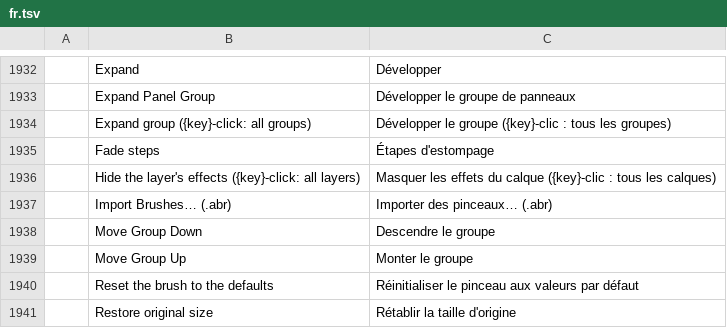
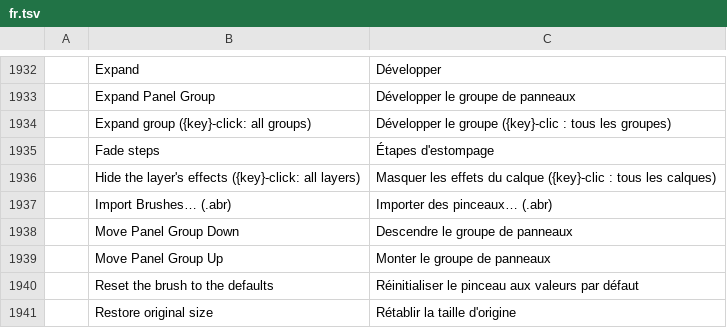
Before and after one commit to luniiya/photocraft, a TSV file: crates/ui-egui/src/i18n/fr.tsv, drawn as a sheet; only a part is shown, gaps mark what is left out.

```diff
--- a/crates/ui-egui/src/i18n/fr.tsv
+++ b/crates/ui-egui/src/i18n/fr.tsv
@@ -1937,4 +1937,4 @@
 	Import Brushes… (.abr)	Importer des pinceaux… (.abr)
-	Move Group Down	Descendre le groupe
-	Move Group Up	Monter le groupe
+	Move Panel Group Down	Descendre le groupe de panneaux
+	Move Panel Group Up	Monter le groupe de panneaux
 	Reset the brush to the defaults	Réinitialiser le pinceau aux valeurs par défaut
```
Also changed, not shown: crates/ui-egui/src/i18n/el.tsv, crates/ui-egui/src/i18n/es.tsv, 19 other files.
